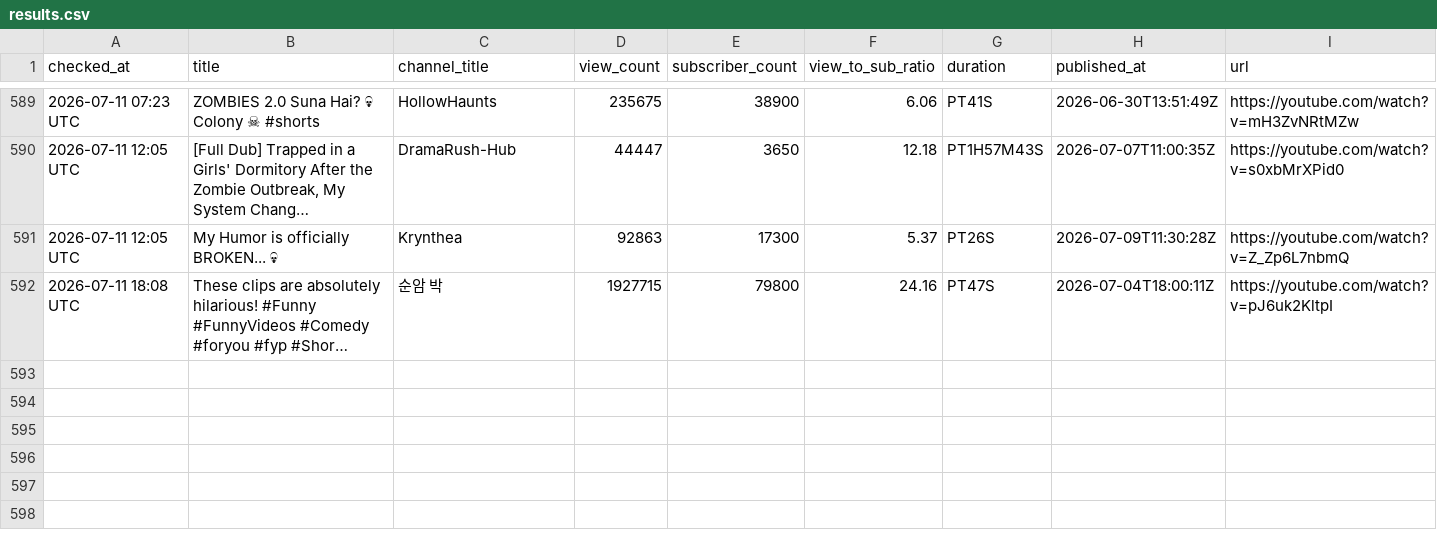
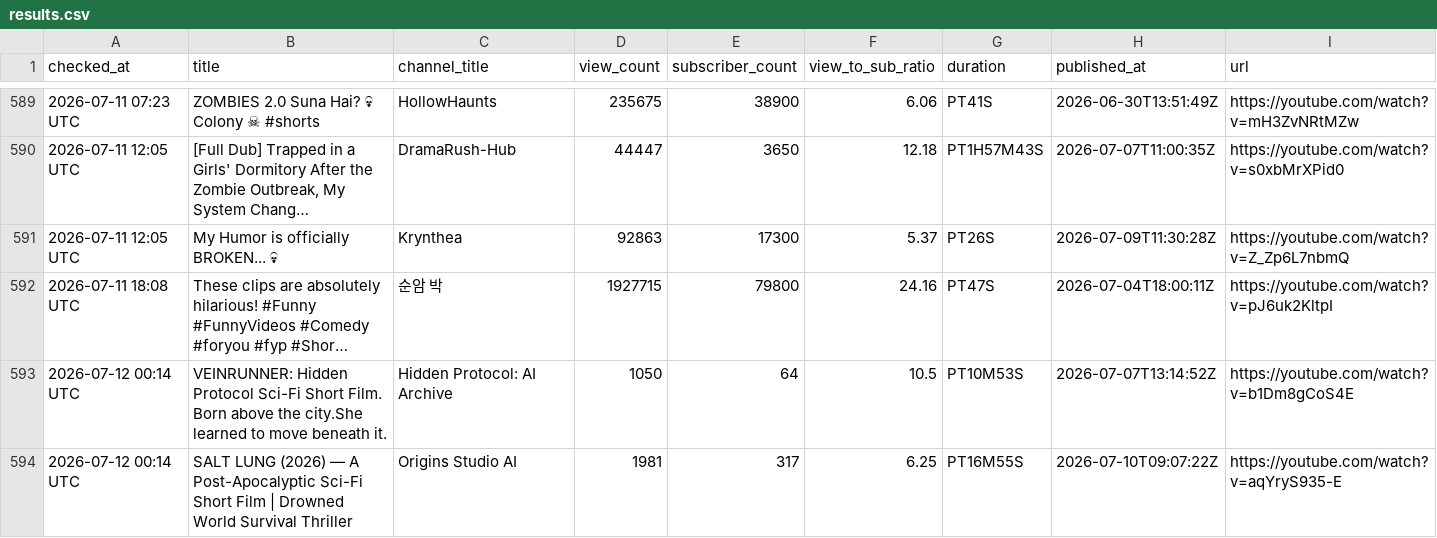
Before and after one commit to raccoon11010/viral-tracker, a CSV file: results.csv, drawn as a sheet; only a part is shown, gaps mark what is left out; long unchanged cells end in …; the diff names each change by its address in the sheet, - before the commit and + after, or states it on an @@ line.

Commit message:
update results Sun Jul 12 00:14:13 UTC 2026

```diff
--- a/results.csv
+++ b/results.csv
+row 593: 2026-07-12 00:14 UTC | VEINRUNNER: Hidden Protocol Sci-Fi Short Film. Born above the city.She learned to move beneath it. | Hidden Protocol: AI Archive | 1050 | 64 | 10.5 | PT10M53S | 2026-07-07T13:14:52Z | https://youtube.com/watch?v=b1Dm8gCoS4E
+row 594: 2026-07-12 00:14 UTC | SALT LUNG (2026) — A Post-Apocalyptic Sci-Fi Short Film | Drowned World Survival Thriller | Origins Studio AI | 1981 | 317 | 6.25 | PT16M55S | 2026-07-10T09:07:22Z | https://youtube.com/watch?v=aqYryS935-E
```
